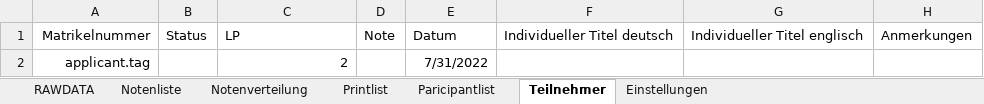
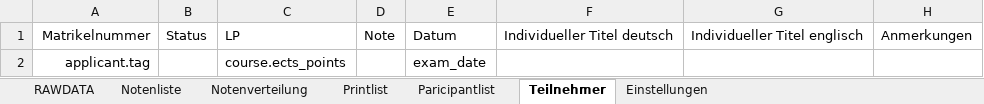
Before and after one commit to spz-signup/spz-signup-webend, an Excel workbook: src/spz/templates/export/spanisch.xlsx, sheet Teilnehmer, drawn as a sheet; values as stored, in another font and other column widths than the file's, no borders; table styles not drawn; the diff names each change by its address in the sheet, - before the commit and + after, or states it on an @@ line.

Commit message:
update export files, write methods to set course information dynamically

```diff
--- a/src/spz/templates/export/spanisch.xlsx (sheet Teilnehmer)
+++ b/src/spz/templates/export/spanisch.xlsx (sheet Teilnehmer)
-C2: 2
+C2: course.ects_points
-E2: 7/31/2022
+E2: exam_date
```
Also changed, not shown: sheet Notenliste, sheet Printlist, sheet Notenverteilung, sheet Paricipantlist, charts or pictures, src/spz/templates/export/courselist-enhanced.xlsx, src/spz/templates/export/spanisch_hueber.xlsx, 2 other files.
